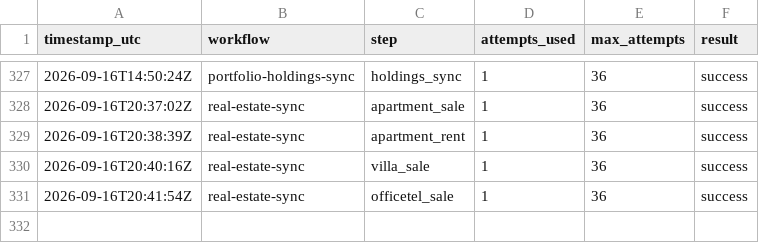
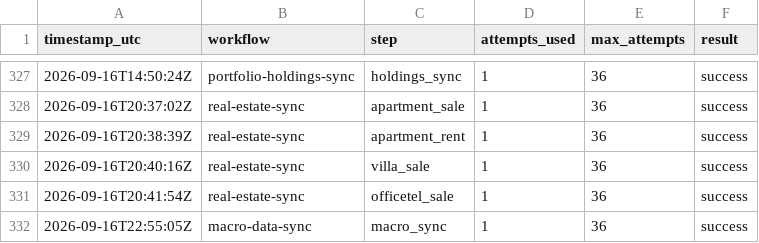
Before and after one commit to stevekoo-ai/Repo_name, a CSV file: sources/automation-run-log.csv, drawn as a sheet; only a part is shown, gaps mark what is left out.

```diff
--- a/sources/automation-run-log.csv
+++ b/sources/automation-run-log.csv
@@ -331 +331,2 @@ timestamp_utc,workflow,step,attempts_used,max_attempts,result
 2026-09-16T20:41:54Z,real-estate-sync,officetel_sale,1,36,success
+2026-09-16T22:55:05Z,macro-data-sync,macro_sync,1,36,success
```
Also changed, not shown: 1 other file.
